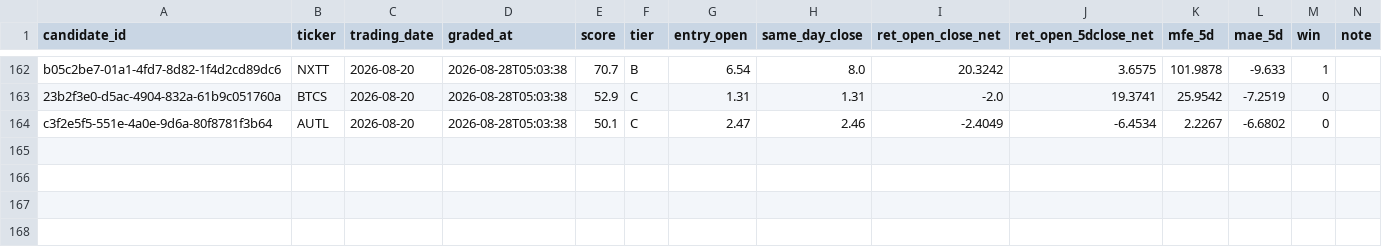
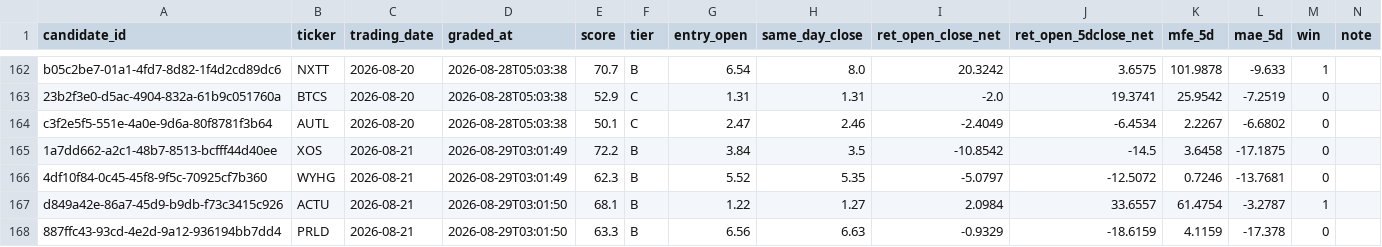
Before and after one commit to joshldavis/ThePickLog, a CSV file: control_outcomes.csv, drawn as a sheet; only a part is shown, gaps mark what is left out.

```diff
--- a/control_outcomes.csv
+++ b/control_outcomes.csv
@@ -164 +164,5 @@ b05c2be7-01a1-4fd7-8d82-1f4d2cd89dc6,NXTT,2026-08-20,2026-08-28T05:03:38,70.7,B,
 c3f2e5f5-551e-4a0e-9d6a-80f8781f3b64,AUTL,2026-08-20,2026-08-28T05:03:38,50.1,C,2.47,2.46,-2.4049,-6.4534,2.2267,-6.6802,0,
+1a7dd662-a2c1-48b7-8513-bcfff44d40ee,XOS,2026-08-21,2026-08-29T03:01:49,72.2,B,3.84,3.5,-10.8542,-14.5,3.6458,-17.1875,0,
+4df10f84-0c45-45f8-9f5c-70925cf7b360,WYHG,2026-08-21,2026-08-29T03:01:49,62.3,B,5.52,5.35,-5.0797,-12.5072,0.7246,-13.7681,0,
+d849a42e-86a7-45d9-b9db-f73c3415c926,ACTU,2026-08-21,2026-08-29T03:01:50,68.1,B,1.22,1.27,2.0984,33.6557,61.4754,-3.2787,1,
+887ffc43-93cd-4e2d-9a12-936194bb7dd4,PRLD,2026-08-21,2026-08-29T03:01:50,63.3,B,6.56,6.63,-0.9329,-18.6159,4.1159,-17.378,0,
```
Also changed, not shown: experiments/EXP03-MACD-outcomes.csv, experiments/EXP07-SMAPULL-outcomes.csv, 10 other files.
